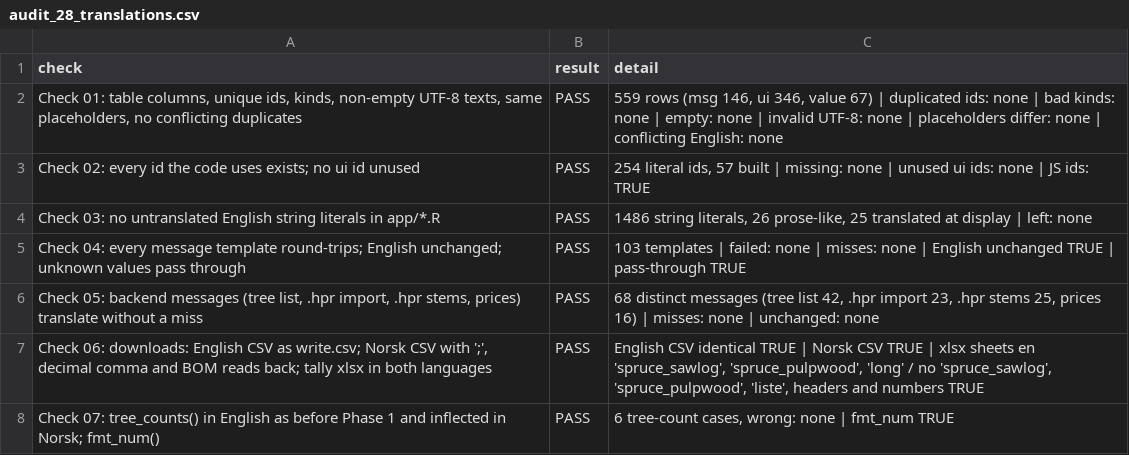
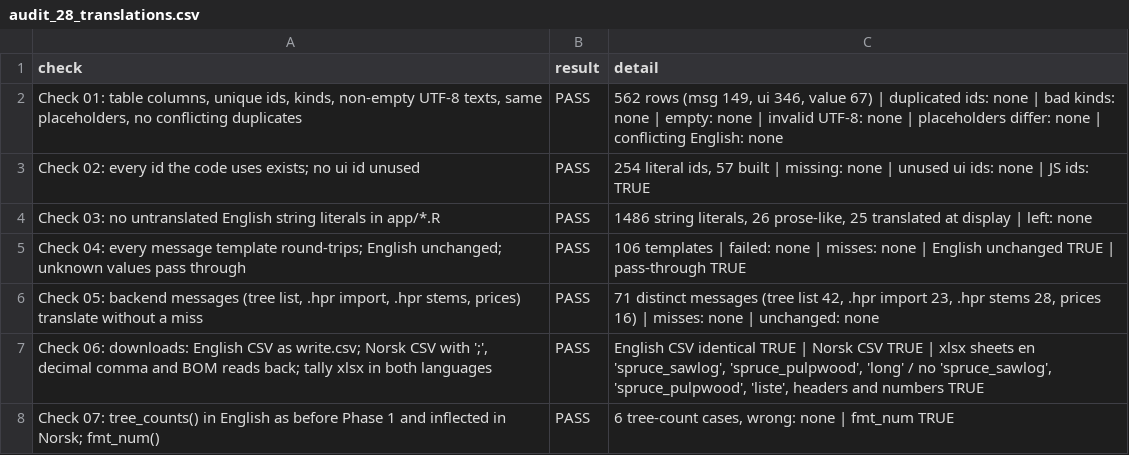
Before and after one commit to SmartForest-no/optBuck, a CSV file: outputs/i18n/audit_28_translations.csv, drawn as a sheet.

Commit message:
Phase 3: audit 28 outputs for the three new messages

```diff
--- a/outputs/i18n/audit_28_translations.csv
+++ b/outputs/i18n/audit_28_translations.csv
@@ -1,7 +1,7 @@
 check,result,detail
-"Check 01: table columns, unique ids, kinds, non-empty UTF-8 texts, same placeholders, no conflicting duplicates",PASS,"559 rows (msg 146, ui 346, value 67) | duplicated ids: none | bad kinds: none | empty: none | invalid UTF-8: none | placeholders differ: none | conflicting English: none"
+"Check 01: table columns, unique ids, kinds, non-empty UTF-8 texts, same placeholders, no conflicting duplicates",PASS,"562 rows (msg 149, ui 346, value 67) | duplicated ids: none | bad kinds: none | empty: none | invalid UTF-8: none | placeholders differ: none | conflicting English: none"
 Check 02: every id the code uses exists; no ui id unused,PASS,"254 literal ids, 57 built | missing: none | unused ui ids: none | JS ids: TRUE"
 Check 03: no untranslated English string literals in app/*.R,PASS,"1486 string literals, 26 prose-like, 25 translated at display | left: none"
-Check 04: every message template round-trips; English unchanged; unknown values pass through,PASS,103 templates | failed: none | misses: none | English unchanged TRUE | pass-through TRUE
-"Check 05: backend messages (tree list, .hpr import, .hpr stems, prices) translate without a miss",PASS,"68 distinct messages (tree list 42, .hpr import 23, .hpr stems 25, prices 16) | misses: none | unchanged: none"
+Check 04: every message template round-trips; English unchanged; unknown values pass through,PASS,106 templates | failed: none | misses: none | English unchanged TRUE | pass-through TRUE
+"Check 05: backend messages (tree list, .hpr import, .hpr stems, prices) translate without a miss",PASS,"71 distinct messages (tree list 42, .hpr import 23, .hpr stems 28, prices 16) | misses: none | unchanged: none"
 "Check 06: downloads: English CSV as write.csv; Norsk CSV with ';', decimal comma and BOM reads back; tally xlsx in both languages",PASS,"English CSV identical TRUE | Norsk CSV TRUE | xlsx sheets en 'spruce_sawlog', 'spruce_pulpwood', 'long' / no 'spruce_sawlog', 'spruce_pulpwood', 'liste', headers and numbers TRUE"
```
Also changed, not shown: 1 other file.
